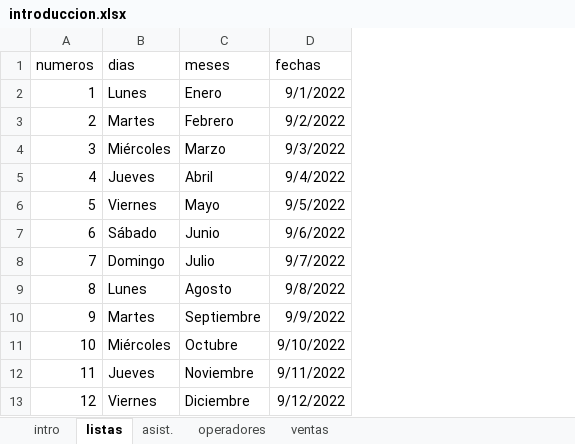
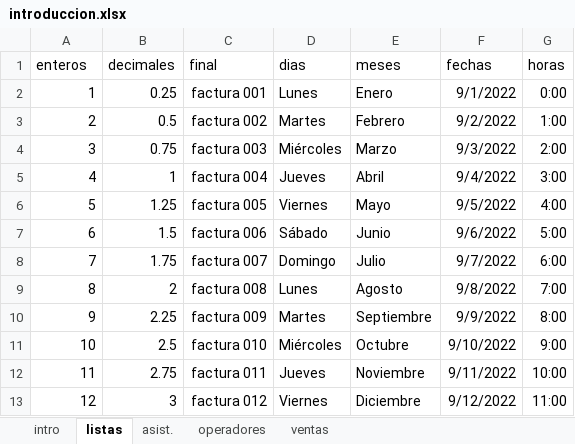
Before and after one commit to C215714N/EducacionIT, an Excel workbook: introduccion.xlsx, sheet listas, drawn as a sheet; values as stored, in another font and other column widths than the file's, no borders; the diff names each change by its address in the sheet, - before the commit and + after, or states it on an @@ line.

```diff
--- a/introduccion.xlsx (sheet listas)
+++ b/introduccion.xlsx (sheet listas)
+column B (decimales), rows 2-13: 0.25 | 0.5 | 0.75 | 1 | 1.25 | 1.5 | 1.75 | 2 | 2.25 | 2.5 | 2.75 | 3
+column C (final), rows 2-13: factura 001 | factura 002 | factura 003 | factura 004 | factura 005 | factura 006 | factura 007 | factura 008 | factura 009 | factura 010 | factura 011 | factura 012
+column G (horas), rows 2-13: 0:00 | 1:00 | 2:00 | 3:00 | 4:00 | 5:00 | 6:00 | 7:00 | 8:00 | 9:00 | 10:00 | 11:00
-A1: numeros
+A1: enteros
```
Also changed, not shown: sheet asist., sheet intro.
